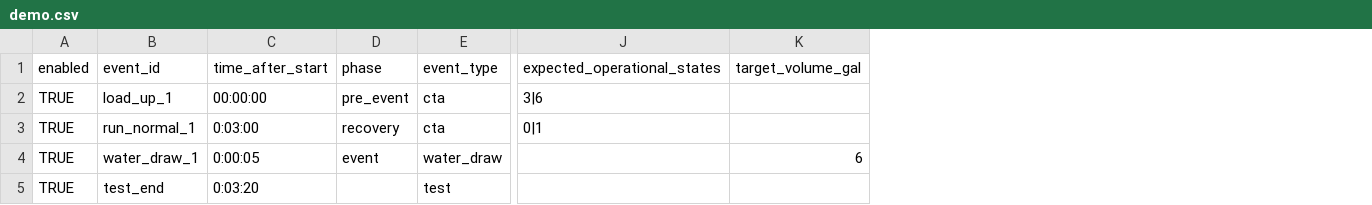
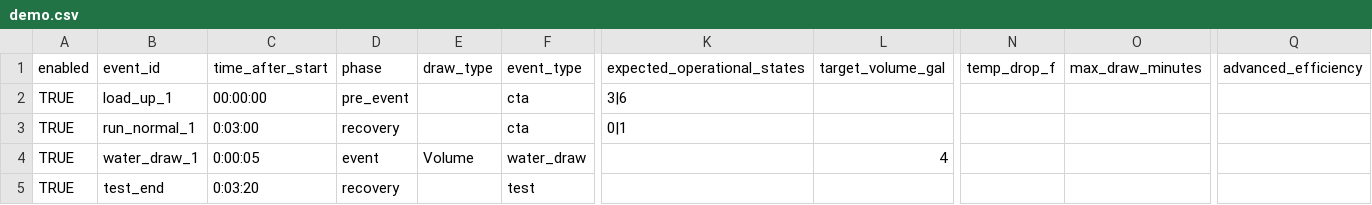
Before and after one commit to PortlandStatePowerLab/conformance_testing_team, a CSV file: software/gui_schedules/demo.csv, drawn as a sheet; only a part is shown, gaps mark what is left out; addresses are those after the commit; the diff names each change by its address in the sheet, - before the commit and + after, or states it on an @@ line.

Commit message:
updated demo.csv

```diff
--- a/software/gui_schedules/demo.csv
+++ b/software/gui_schedules/demo.csv
+column E (draw_type), row 4: Volume
+column N (temp_drop_f), empty
+column O (max_draw_minutes), empty
+column Q (advanced_efficiency), empty
-L4 (target_volume_gal): 6
+L4 (target_volume_gal): 4
-D5 (phase): (empty)
+D5 (phase): recovery
```
